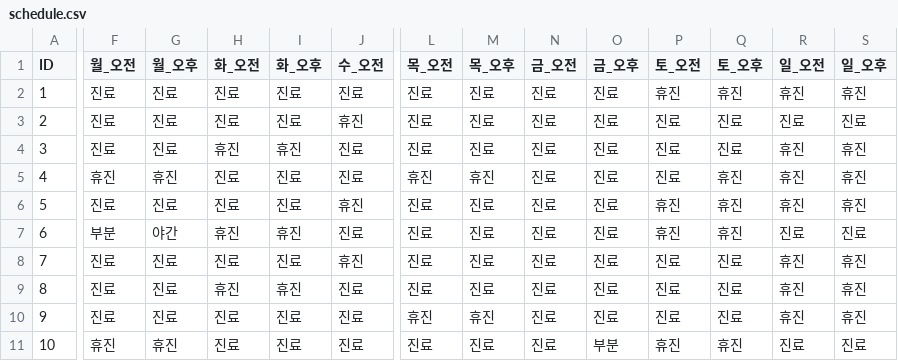
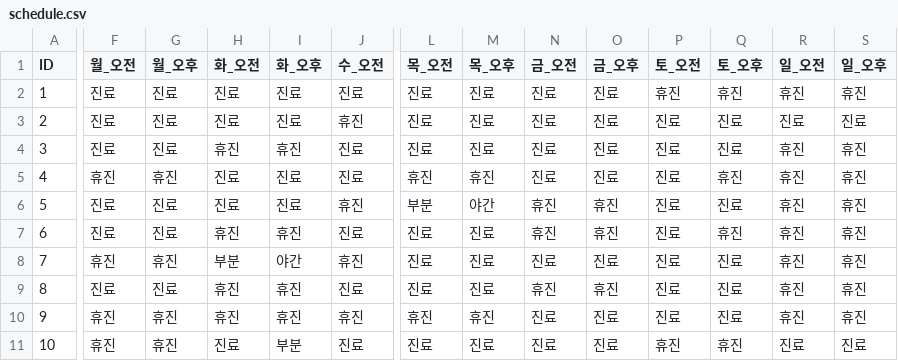
Before and after one commit to jasenggj/jaseng-schedule, a CSV file: schedule.csv, drawn as a sheet; only a part is shown, gaps mark what is left out; the diff covers the shown part only; the diff names each change by its address in the sheet, - before the commit and + after, or states it on an @@ line.

Commit message:
Add files via upload

```diff
--- a/schedule.csv
+++ b/schedule.csv
-L6 (목_오전): 진료
+L6 (목_오전): 부분
-M6 (목_오후): 진료
+M6 (목_오후): 야간
-N6:N7 (금_오전): 진료
+N6:N7 (금_오전): 휴진
-O6:O7 (금_오후): 진료
+O6:O7 (금_오후): 휴진
-P6:P7 (토_오전): 휴진
+P6:P7 (토_오전): 진료
-Q6 (토_오후): 휴진
+Q6 (토_오후): 진료
-F7 (월_오전): 부분
+F7 (월_오전): 진료
-G7 (월_오후): 야간
+G7 (월_오후): 진료
-R7 (일_오전): 진료
+R7 (일_오전): 휴진
-S7 (일_오후): 진료
+S7 (일_오후): 휴진
-F8 (월_오전): 진료
+F8 (월_오전): 휴진
-G8 (월_오후): 진료
+G8 (월_오후): 휴진
-H8 (화_오전): 진료
+H8 (화_오전): 부분
-I8 (화_오후): 진료
+I8 (화_오후): 야간
-N9 (금_오전): 진료
+N9 (금_오전): 휴진
-O9 (금_오후): 진료
+O9 (금_오후): 휴진
-F10 (월_오전): 진료
+F10 (월_오전): 휴진
-G10 (월_오후): 진료
+G10 (월_오후): 휴진
-H10 (화_오전): 진료
+H10 (화_오전): 휴진
-I10 (화_오후): 진료
+I10 (화_오후): 휴진
-J10 (수_오전): 진료
+J10 (수_오전): 휴진
-I11 (화_오후): 진료
+I11 (화_오후): 부분
-O11 (금_오후): 부분
+O11 (금_오후): 진료
```
Also changed, not shown: 1 edited cell elsewhere in this file.
